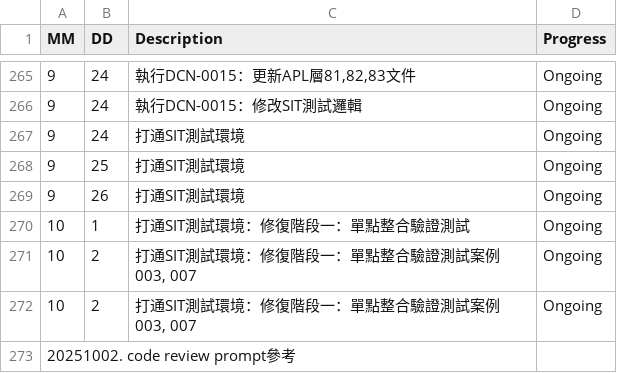
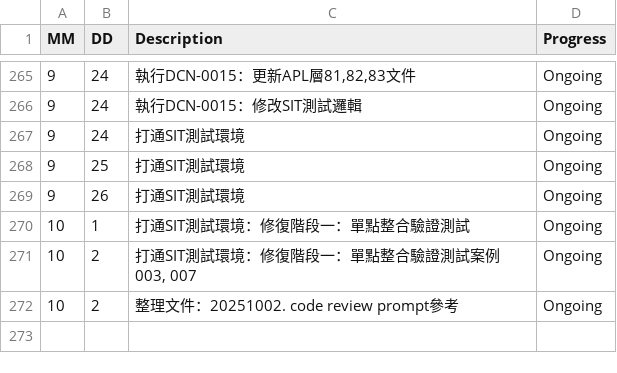
Before and after one commit to AustinLiao69/Project-LCAS-Sandbox, a CSV file: 00. Master_Project document/0001. Work log.csv, drawn as a sheet; only a part is shown, gaps mark what is left out.

```diff
--- a/00. Master_Project document/0001. Work log.csv
+++ b/00. Master_Project document/0001. Work log.csv
@@ -271,3 +271,2 @@ MM 	 DD 	 Description 	    Progress
 10	2	 打通SIT測試環境：修復階段一：單點整合驗證測試案例003, 007 	 Ongoing
-10	2	 打通SIT測試環境：修復階段一：單點整合驗證測試案例003, 007 	 Ongoing
-20251002. code review prompt參考
+10	2	 整理文件：20251002. code review prompt參考 	 Ongoing
```
Also changed, not shown: 1 other file.
